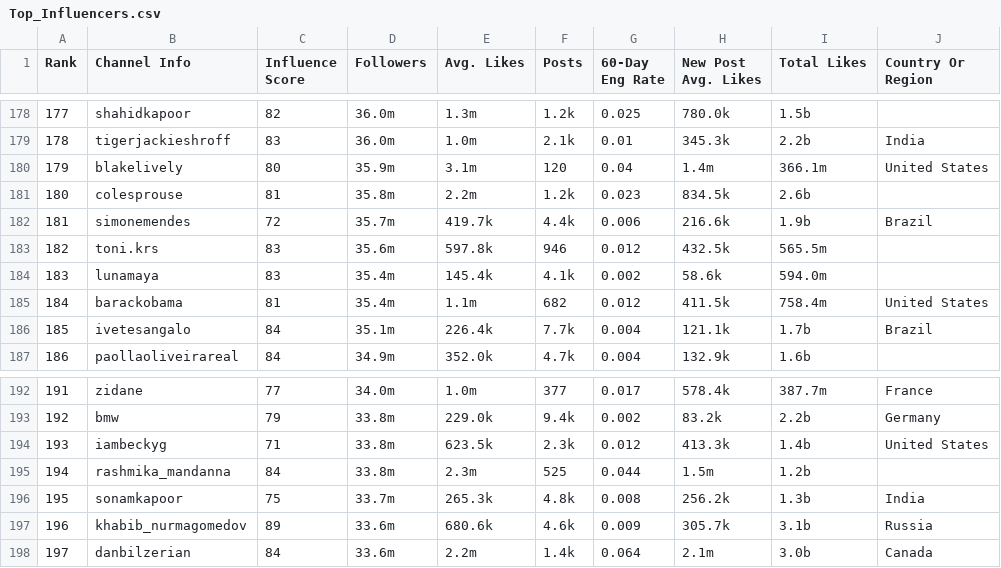
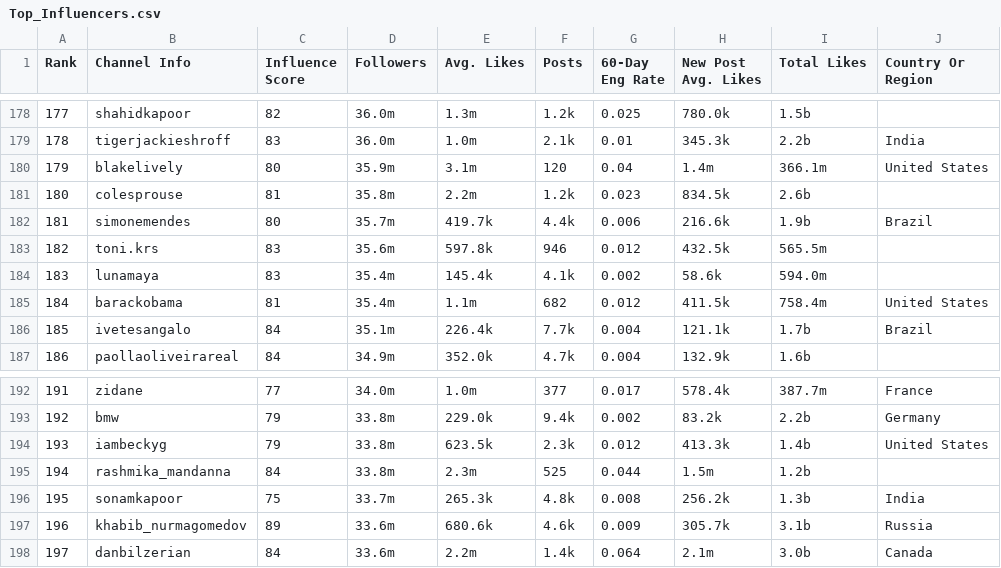
Before and after one commit to ErinHandayaniA/statistika_terapan, a CSV file: Top_Influencers.csv, drawn as a sheet; only a part is shown, gaps mark what is left out.

Commit message:
Update Top_Influencers.csv

```diff
--- a/Top_Influencers.csv
+++ b/Top_Influencers.csv
@@ -358,4 +358,4 @@ blakelively",80,35.9m,3.1m,120,0.04,1.4m,366.1m,United States
 colesprouse",81,35.8m,2.2m,1.2k,0.023,834.5k,2.6b,
-181,"
-simonemendes",72,35.7m,419.7k,4.4k,0.006,216.6k,1.9b,Brazil
+181,"
+simonemendes",80,35.7m,419.7k,4.4k,0.006,216.6k,1.9b,Brazil
 182,"
@@ -382,4 +382,4 @@ zidane",77,34.0m,1.0m,377,0.017,578.4k,387.7m,France
 bmw",79,33.8m,229.0k,9.4k,0.002,83.2k,2.2b,Germany
-193,"
-iambeckyg",71,33.8m,623.5k,2.3k,0.012,413.3k,1.4b,United States
+193,"
+iambeckyg",79,33.8m,623.5k,2.3k,0.012,413.3k,1.4b,United States
 194,"
```
